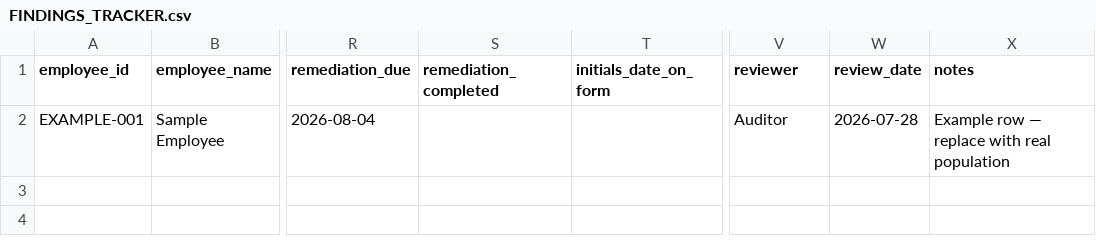
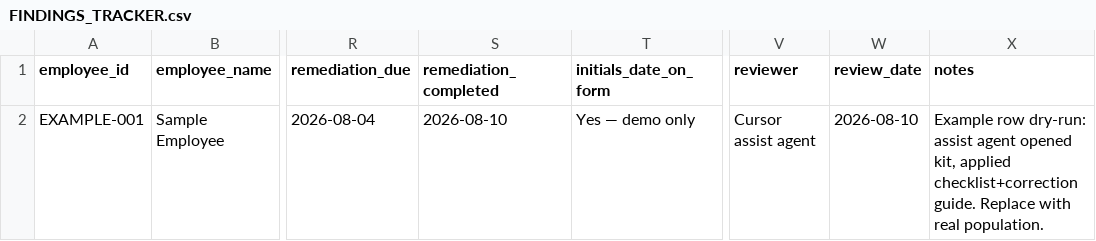
Before and after one commit to mxt210047/Academic-Portfolio, a CSV file: I-9-Audit/FINDINGS_TRACKER.csv, drawn as a sheet; only a part is shown, gaps mark what is left out; the diff names each change by its address in the sheet, - before the commit and + after, or states it on an @@ line.

```diff
--- a/I-9-Audit/FINDINGS_TRACKER.csv
+++ b/I-9-Audit/FINDINGS_TRACKER.csv
-S2 (remediation_completed): (empty)
+S2 (remediation_completed): 2026-08-10
-T2 (initials_date_on_form): (empty)
+T2 (initials_date_on_form): Yes — demo only
-V2 (reviewer): Auditor
+V2 (reviewer): Cursor assist agent
-W2 (review_date): 2026-07-28
+W2 (review_date): 2026-08-10
-X2 (notes): Example row — replace with real population
+X2 (notes): Example row dry-run: assist agent opened kit, applied checklist+correction guide. Replace with real population.
```
Also changed, not shown: 3 other files.
